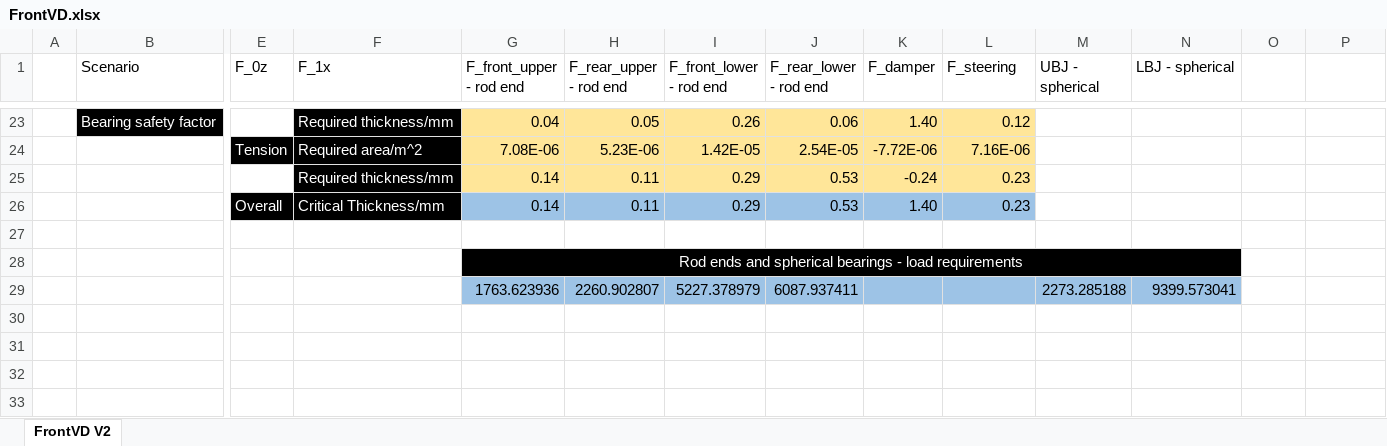
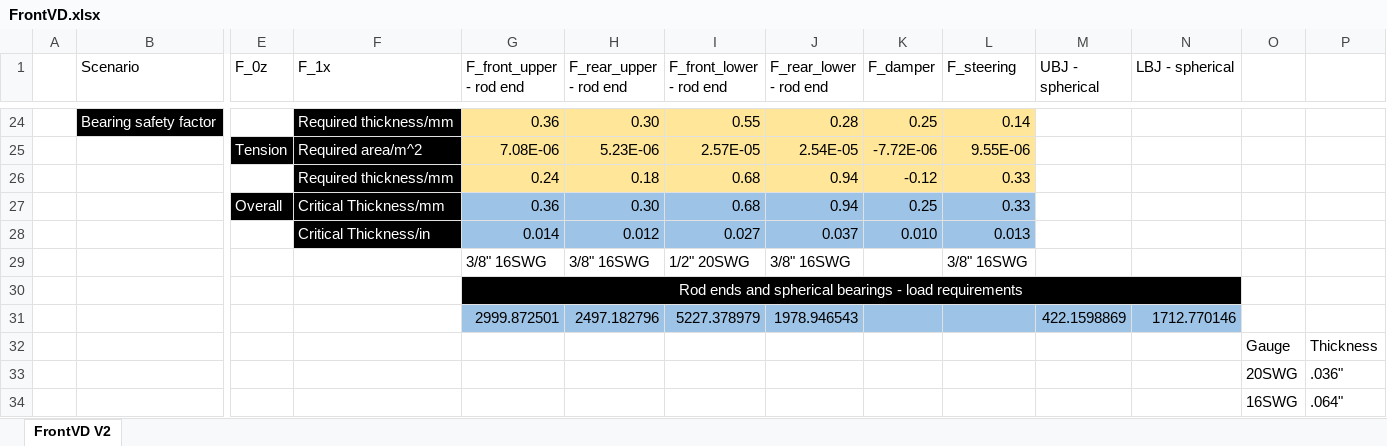
Before and after one commit to greenshields1/wishbone-forces, an Excel workbook: FrontVD.xlsx, sheet FrontVD V2, drawn as a sheet; only a part is shown, gaps mark what is left out; values as stored, in another font and other column widths than the file's, no borders; removed rows and columns are numbered as before the commit, all else as after; rows hold the shown columns only; the diff covers the shown part only; the diff names each change by its address in the sheet, - before the commit and + after, or states it on an @@ line.

```diff
--- a/FrontVD.xlsx (sheet FrontVD V2)
+++ b/FrontVD.xlsx (sheet FrontVD V2)
-G24 (F_front_upper - rod end): 0.04
+G24 (F_front_upper - rod end): 0.36
-H24 (F_rear_upper - rod end): 0.05
+H24 (F_rear_upper - rod end): 0.30
-I24 (F_front_lower - rod end): 0.26
+I24 (F_front_lower - rod end): 0.55
-J24 (F_rear_lower - rod end): 0.06
+J24 (F_rear_lower - rod end): 0.28
-K24 (F_damper): 1.40
+K24 (F_damper): 0.25
-L24 (F_steering): 0.12
+L24 (F_steering): 0.14
-I25 (F_front_lower - rod end): 1.42E-05
+I25 (F_front_lower - rod end): 2.57E-05
-L25 (F_steering): 7.16E-06
+L25 (F_steering): 9.55E-06
-row 25:  |  |  | Required thickness/mm | 0.14 | 0.11 | 0.29 | 0.53 | -0.24 | 0.23
-row 26:  |  | Overall | Critical Thickness/mm | 0.14 | 0.11 | 0.29 | 0.53 | 1.40 | 0.23
-row 26: (empty)
+row 26:  |  |  | Required thickness/mm | 0.24 | 0.18 | 0.68 | 0.94 | -0.12 | 0.33
-F26 fill: none
+F26 fill: #000000
-G26:L26 fill: none
+G26:L26 fill: #FFE699
+row 27:  |  | Overall | Critical Thickness/mm | 0.36 | 0.30 | 0.68 | 0.94 | 0.25 | 0.33
+row 28:  |  |  | Critical Thickness/in | 0.014 | 0.012 | 0.027 | 0.037 | 0.010 | 0.013
+row 29:  |  |  |  | 3/8" 16SWG | 3/8" 16SWG | 1/2" 20SWG | 3/8" 16SWG |  | 3/8" 16SWG
-row 29:  |  |  |  | 1763.623936 | 2260.902807 | 5227.378979 | 6087.937411 |  |  | 2273.285188 | 9399.573041
+row 31:  |  |  |  | 2999.872501 | 2497.182796 | 5227.378979 | 1978.946543 |  |  | 422.1598869 | 1712.770146
+row 32:  |  |  |  |  |  |  |  |  |  |  |  | Gauge | Thickness
+row 33:  |  |  |  |  |  |  |  |  |  |  |  | 20SWG | .036"
+row 34:  |  |  |  |  |  |  |  |  |  |  |  | 16SWG | .064"
```
Also changed, not shown: 4 added rows, 3 removed rows, 22 edited cells and row numbers in column A elsewhere in this sheet, formulas that keep their value, Old/RearVD.xlsx, RearVD.xlsx, 5 other files.
